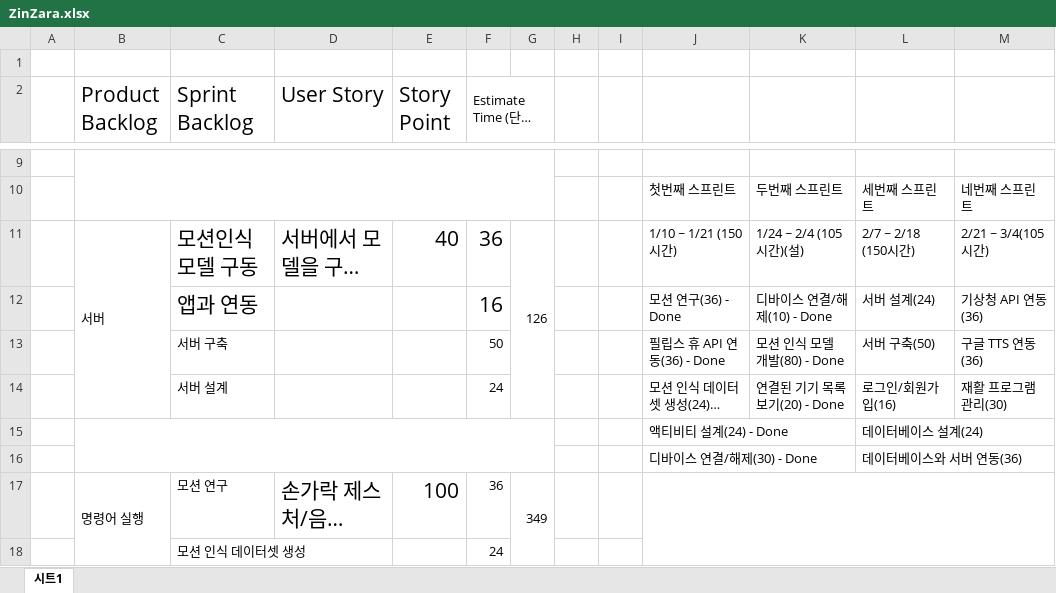
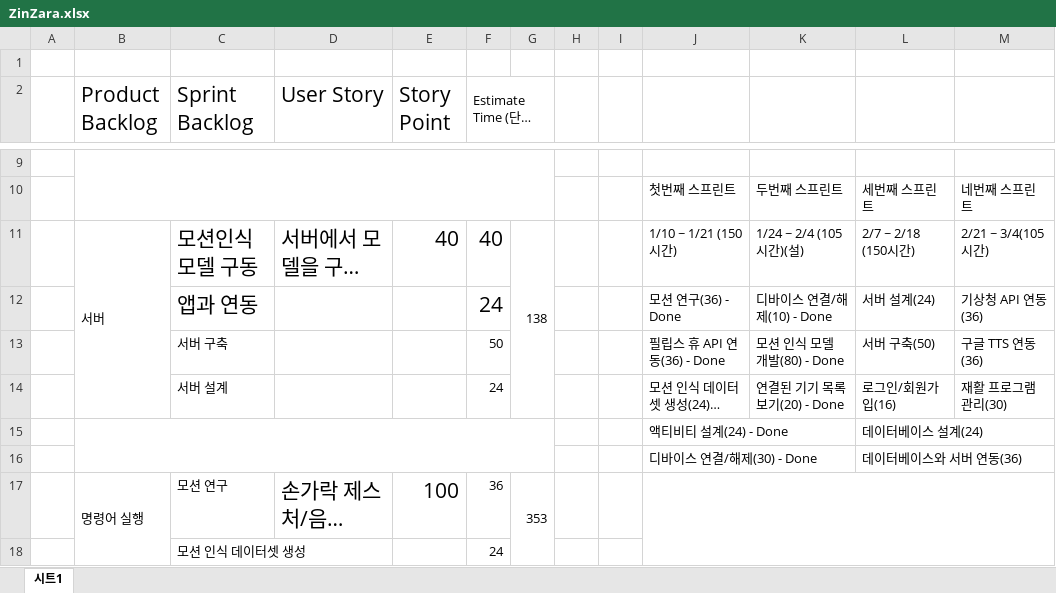
Before and after one commit to kpuce2022CD/Zinzara, an Excel workbook: document/ZinZara.xlsx, sheet 시트1, drawn as a sheet; only a part is shown, gaps mark what is left out; long unchanged cells end in …; values as stored, in another font and other column widths than the file's, no borders; the diff covers the shown part only; the diff names each change by its address in the sheet, - before the commit and + after, or states it on an @@ line.

```diff
--- a/document/ZinZara.xlsx (sheet 시트1)
+++ b/document/ZinZara.xlsx (sheet 시트1)
-F11 (Estimate Time (단위: 시간)): 36
+F11 (Estimate Time (단위: 시간)): 40
-G11: 126
+G11: 138
-F12 (Estimate Time (단위: 시간)): 16
+F12 (Estimate Time (단위: 시간)): 24
-G17: 349
+G17: 353
```
Also changed, not shown: 1 added row, 1 removed row, 6 edited cells and cell formats elsewhere in this sheet.
